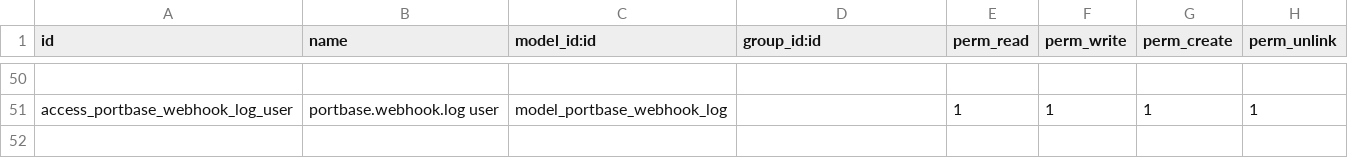
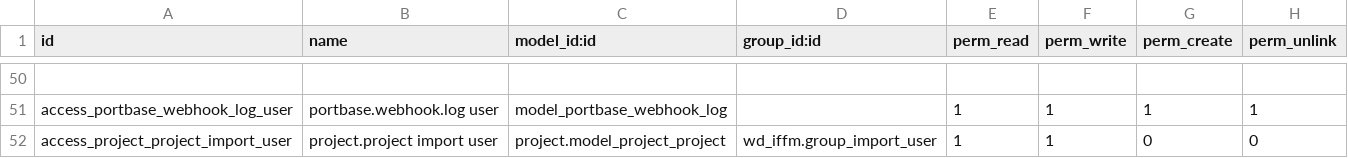
Before and after one commit to rambolee200311/odoo18e, a CSV file: mymodules/wd_iffm/security/ir.model.access.csv, drawn as a sheet; only a part is shown, gaps mark what is left out; the diff names each change by its address in the sheet, - before the commit and + after, or states it on an @@ line.

```diff
--- a/mymodules/wd_iffm/security/ir.model.access.csv
+++ b/mymodules/wd_iffm/security/ir.model.access.csv
+row 52: access_project_project_import_user | project.project import user | project.model_project_project | wd_iffm.group_import_user | 1 | 1 | 0 | 0
```
Also changed, not shown: 11 other files.
